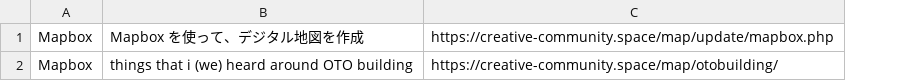
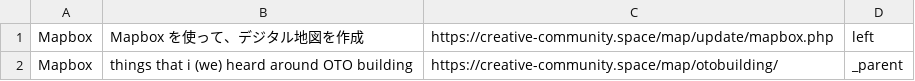
Before and after one commit to creative-community-pehu/goout, a CSV file: update/log.csv, drawn as a sheet; the diff names each change by its address in the sheet, - before the commit and + after, or states it on an @@ line.

```diff
--- a/update/log.csv
+++ b/update/log.csv
+column D, rows 1-2: left | _parent
```
Also changed, not shown: 1 other file.
